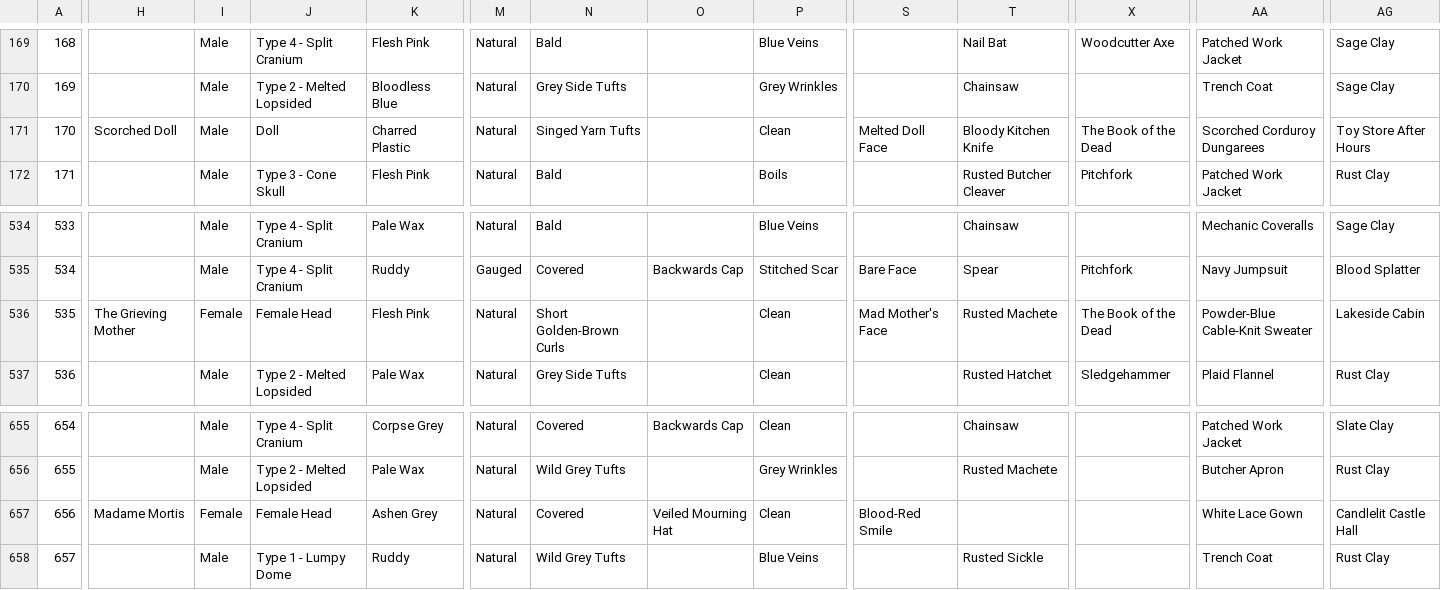
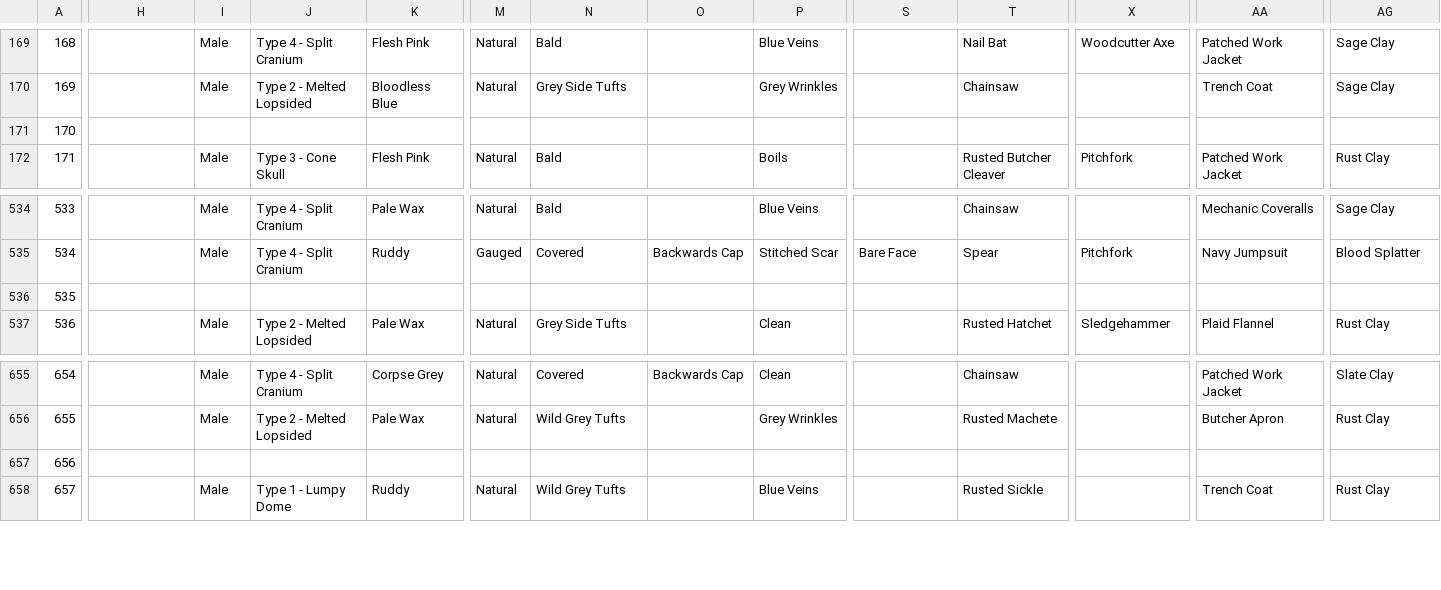
Before and after one commit to georgexmeta/SBN13thNFT, a CSV file: output/opensea/metadata.csv, drawn as a sheet; only a part is shown, gaps mark what is left out; the diff covers the shown part only; the diff names each change by its address in the sheet, - before the commit and + after, or states it on an @@ line.

```diff
--- a/output/opensea/metadata.csv
+++ b/output/opensea/metadata.csv
-H171: Scorched Doll
+H171: (empty)
-I171: Male
+I171: (empty)
-J171: Doll
+J171: (empty)
-K171: Charred Plastic
+K171: (empty)
-M171: Natural
+M171: (empty)
-N171: Singed Yarn Tufts
+N171: (empty)
-P171: Clean
+P171: (empty)
-S171: Melted Doll Face
+S171: (empty)
-T171: Bloody Kitchen Knife
+T171: (empty)
-X171: The Book of the Dead
+X171: (empty)
-AA171: Scorched Corduroy Dungarees
+AA171: (empty)
-AG171: Toy Store After Hours
+AG171: (empty)
-H536: The Grieving Mother
+H536: (empty)
-I536: Female
+I536: (empty)
-J536: Female Head
+J536: (empty)
-K536: Flesh Pink
+K536: (empty)
-M536: Natural
+M536: (empty)
-N536: Short Golden-Brown Curls
+N536: (empty)
-P536: Clean
+P536: (empty)
-S536: Mad Mother's Face
+S536: (empty)
-T536: Rusted Machete
+T536: (empty)
-X536: The Book of the Dead
+X536: (empty)
-AA536: Powder-Blue Cable-Knit Sweater
+AA536: (empty)
-AG536: Lakeside Cabin
+AG536: (empty)
-H657: Madame Mortis
+H657: (empty)
-I657: Female
+I657: (empty)
-J657: Female Head
+J657: (empty)
-K657: Ashen Grey
+K657: (empty)
-M657: Natural
+M657: (empty)
-N657: Covered
+N657: (empty)
-O657: Veiled Mourning Hat
+O657: (empty)
-P657: Clean
+P657: (empty)
-S657: Blood-Red Smile
+S657: (empty)
-AA657: White Lace Gown
+AA657: (empty)
-AG657: Candlelit Castle Hall
+AG657: (empty)
```
Also changed, not shown: 114 edited cells elsewhere in this file, 1 other file.
